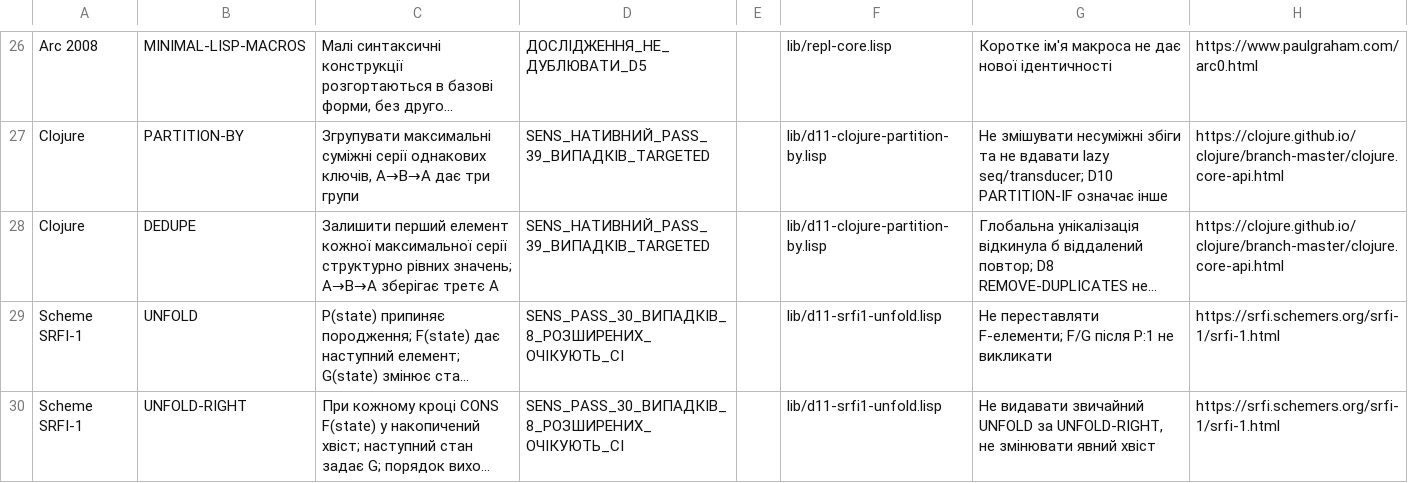
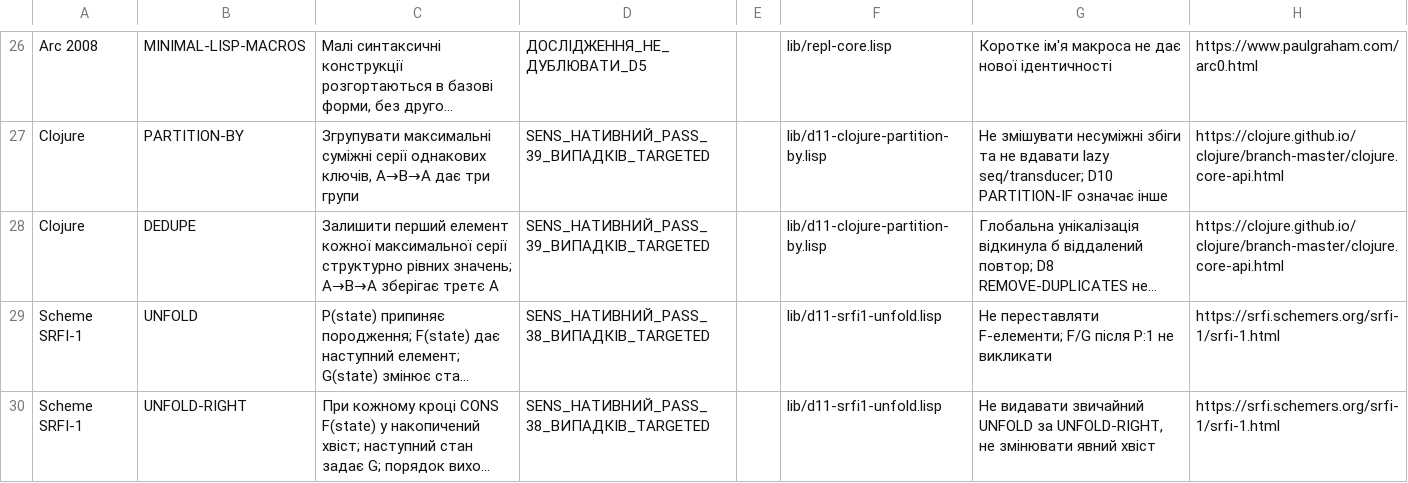
Before and after one commit to juv4uk/sens, a TSV file: knowledge/d11/база-доступних-функцій/донори-лисп-1962-2026.tsv, drawn as a sheet; only a part is shown, gaps mark what is left out; long unchanged cells end in …; the diff names each change by its address in the sheet, - before the commit and + after, or states it on an @@ line.

Commit message:
Д11: історичні UNFOLD-закони підтверджені 38 SENS-свідками

```diff
--- a/knowledge/d11/база-доступних-функцій/донори-лисп-1962-2026.tsv
+++ b/knowledge/d11/база-доступних-функцій/донори-лисп-1962-2026.tsv
-D29:D30: SENS_PASS_30_ВИПАДКІВ_8_РОЗШИРЕНИХ_ОЧІКУЮТЬ_CI
+D29:D30: SENS_НАТИВНИЙ_PASS_38_ВИПАДКІВ_TARGETED
```
